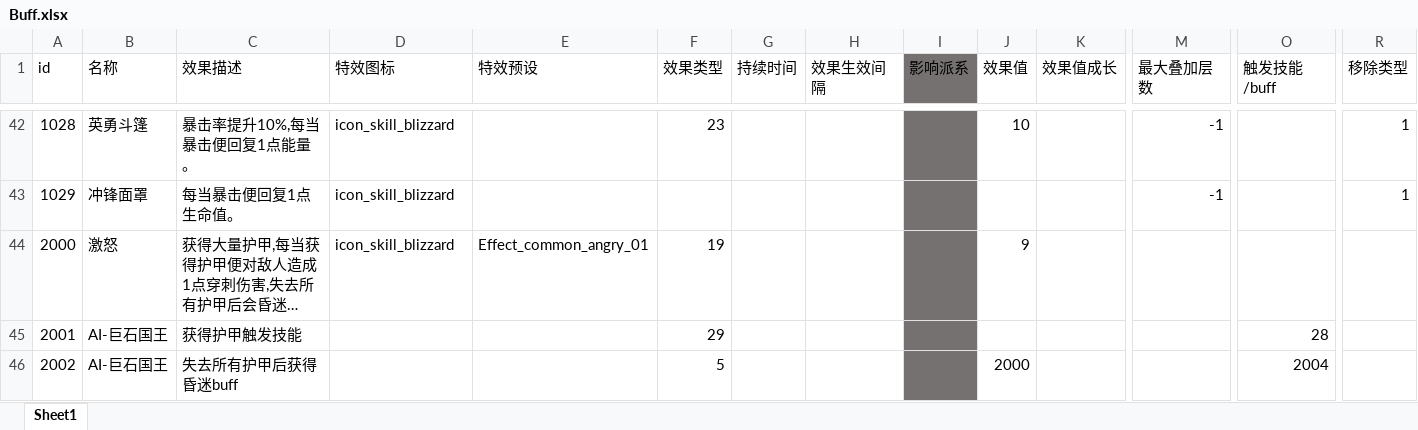
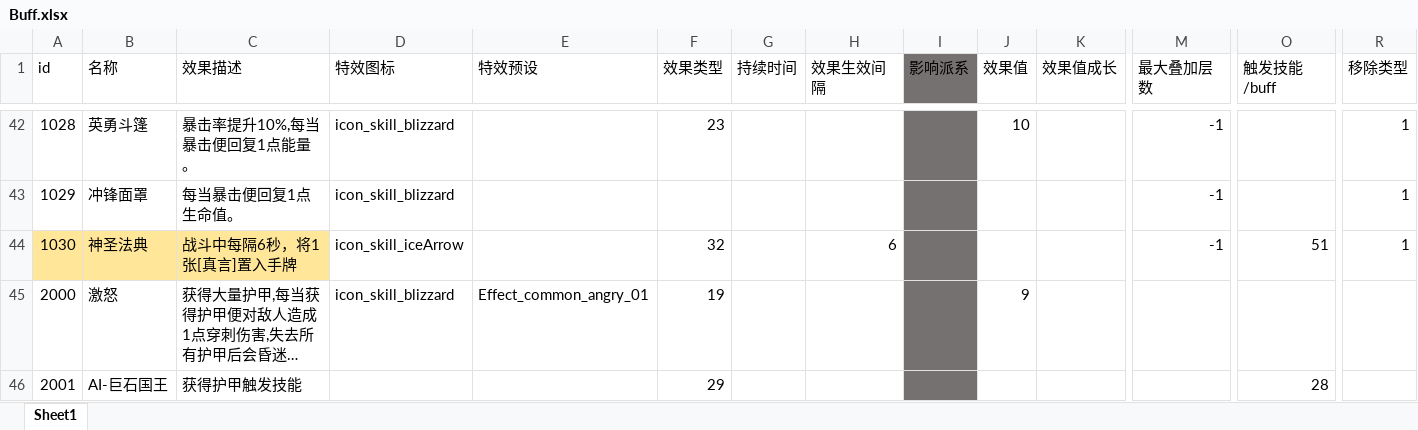
Before and after one commit to heizmoon/MagicPlay, an Excel workbook: Client/Assets/Data/Buff.xlsx, sheet Sheet1, drawn as a sheet; only a part is shown, gaps mark what is left out; the shorter side is filled out with more unchanged rows; long unchanged cells end in …; values as stored, in another font and other column widths than the file's, no borders; rows hold the shown columns only; the diff names each change by its address in the sheet, - before the commit and + after, or states it on an @@ line.

Commit message:
更新
创造一张随机装备牌加入手牌
战斗中每隔6秒，将1张[真言]置入手牌

```diff
--- a/Client/Assets/Data/Buff.xlsx (sheet Sheet1)
+++ b/Client/Assets/Data/Buff.xlsx (sheet Sheet1)
+row 44: 1030 | 神圣法典 | 战斗中每隔6秒，将1张[真言]置入手牌 | icon_skill_iceArrow |  | 32 |  | 6 |  |  |  | -1 | 51 | 1
```
Also changed, not shown: Client/Assets/Data/Skill.xlsx, 4 other files.
